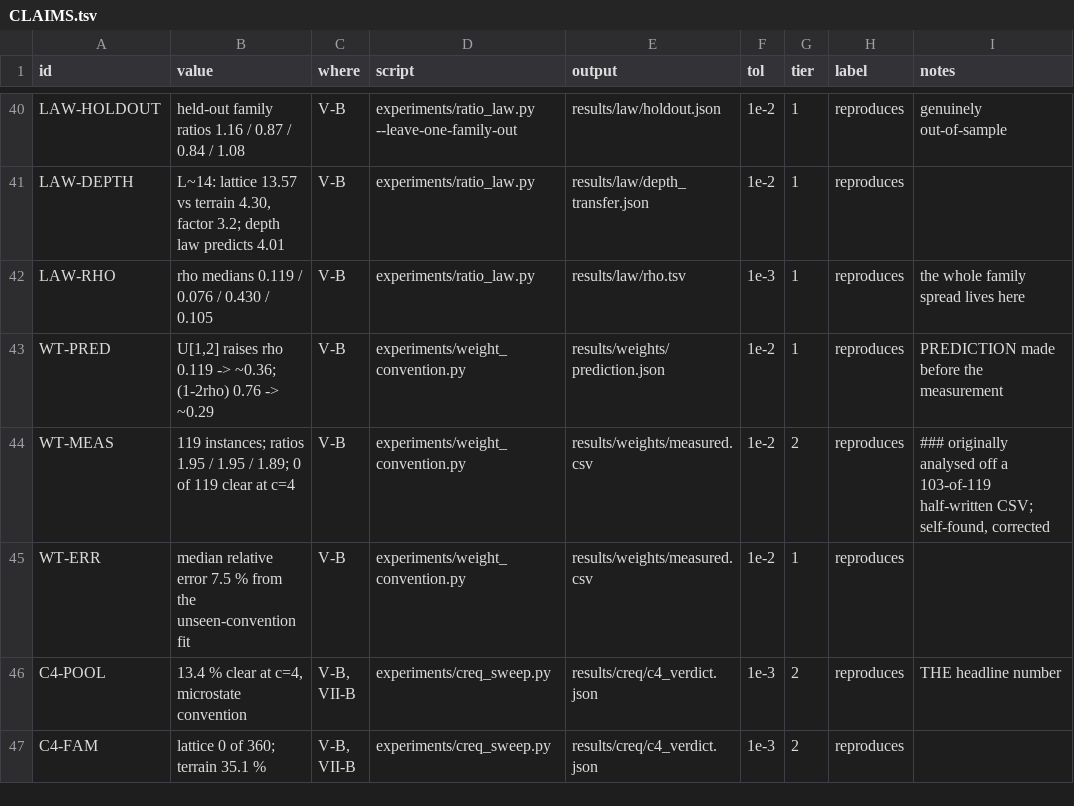
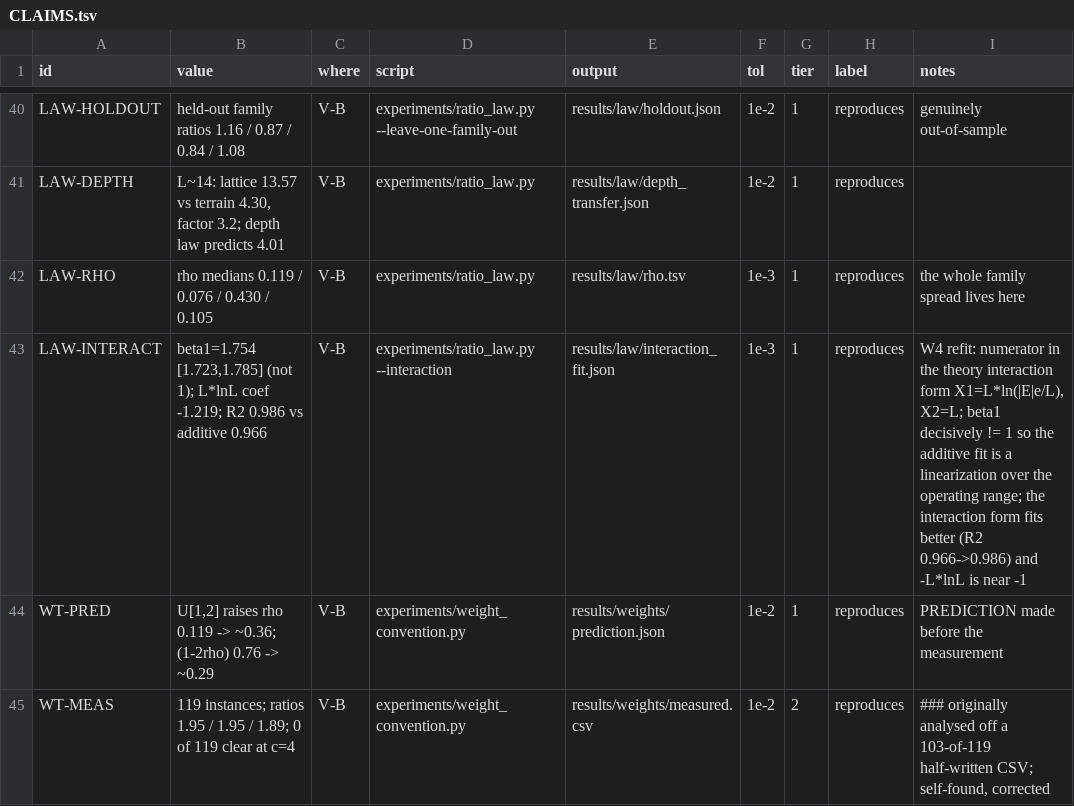
Before and after one commit to Engler-Labs/spnn-shortest-path, a TSV file: CLAIMS.tsv, drawn as a sheet; only a part is shown, gaps mark what is left out; the shorter side is filled out with more unchanged rows; the diff names each change by its address in the sheet, - before the commit and + after, or states it on an @@ line.

Commit message:
ratio_law: add --interaction refit of the numerator + LAW-INTERACT claim
Referee ask (W4/W3): refit the numerator in the theory-predicted interaction
form X1 = L*ln(|E|*e/L), X2 = L and test whether the leading coefficient beta1
comes back at 1. It does not: beta1 = 1.754 [1.723, 1.785], decisively off 1, so
the additive numerator fit is a linearization over the operating range. The
interaction form nonetheless fits materially better (R2 0.966 -> 0.986) and the
three-term (L*ln|E|, L*lnL, L) model recovers the -L*lnL term near -1 (-1.219).

ratio_law now always emits results/law/interaction_fit.json (theory +/- intercept
and the three-term model, each with R2, pooled median relative error, and
leave-one-family-out ratios vs the additive baseline); --interaction prints the
detailed breakdown. Adds the LAW-INTERACT CLAIMS row and the registry output.
verify green (58 rows, 53 reproduces / 4 pinned / 1 not-published).

```diff
--- a/CLAIMS.tsv
+++ b/CLAIMS.tsv
+row 43: LAW-INTERACT | beta1=1.754 [1.723,1.785] (not 1); L*lnL coef -1.219; R2 0.986 vs additive 0.966 | V-B | experiments/ratio_law.py --interaction | results/law/interaction_fit.json | 1e-3 | 1 | reproduces | W4 refit: numerator in the theory interaction form X1=L*ln(|E|e/L), X2=L; beta1 decisively != 1 so the additive fit is a linearization over the operating range; the interaction form fits better (R2 0.966->0.986) and -L*lnL is near -1
```
Also changed, not shown: 3 other files.
